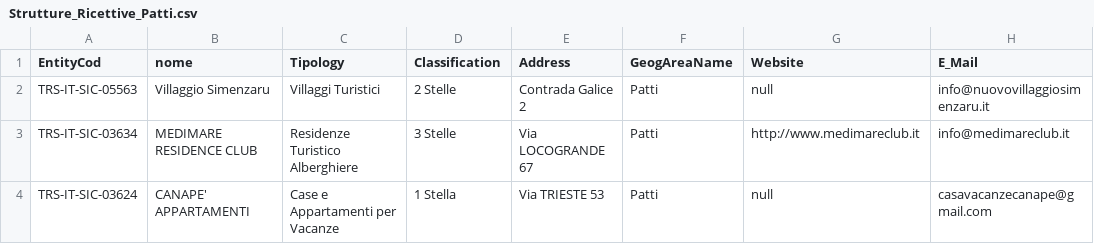
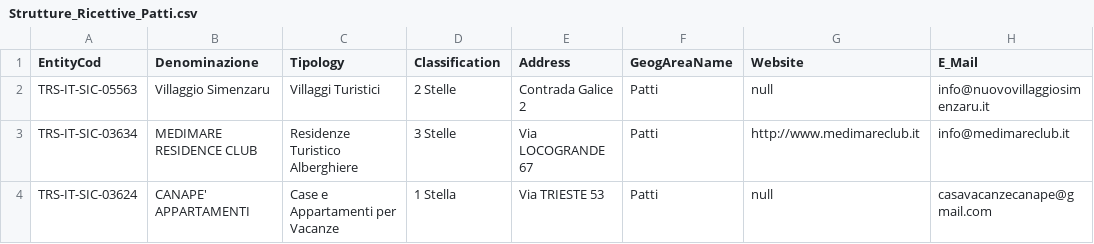
Before and after one commit to picomiles/prova, a CSV file: Strutture_Ricettive_Patti.csv, drawn as a sheet; only a part is shown; the diff names each change by its address in the sheet, - before the commit and + after, or states it on an @@ line.

Commit message:
Update Strutture_Ricettive_Patti.csv

```diff
--- a/Strutture_Ricettive_Patti.csv
+++ b/Strutture_Ricettive_Patti.csv
-B1: nome
+B1: Denominazione
```
